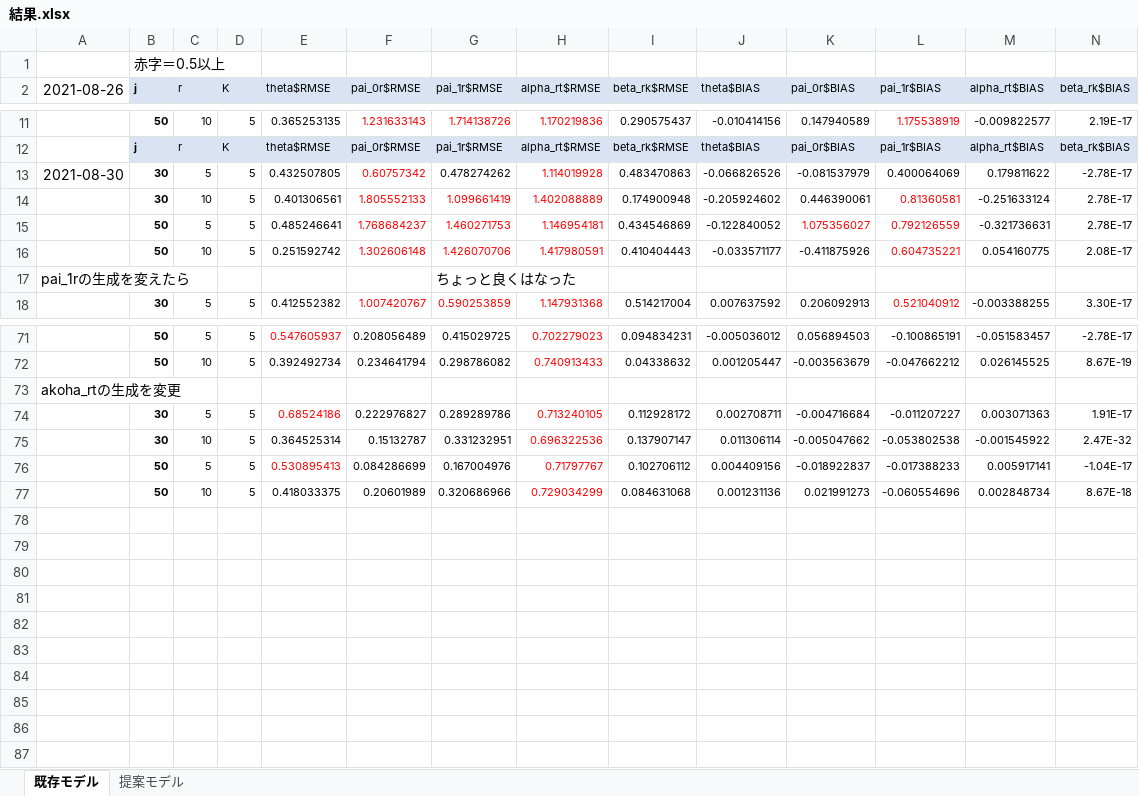
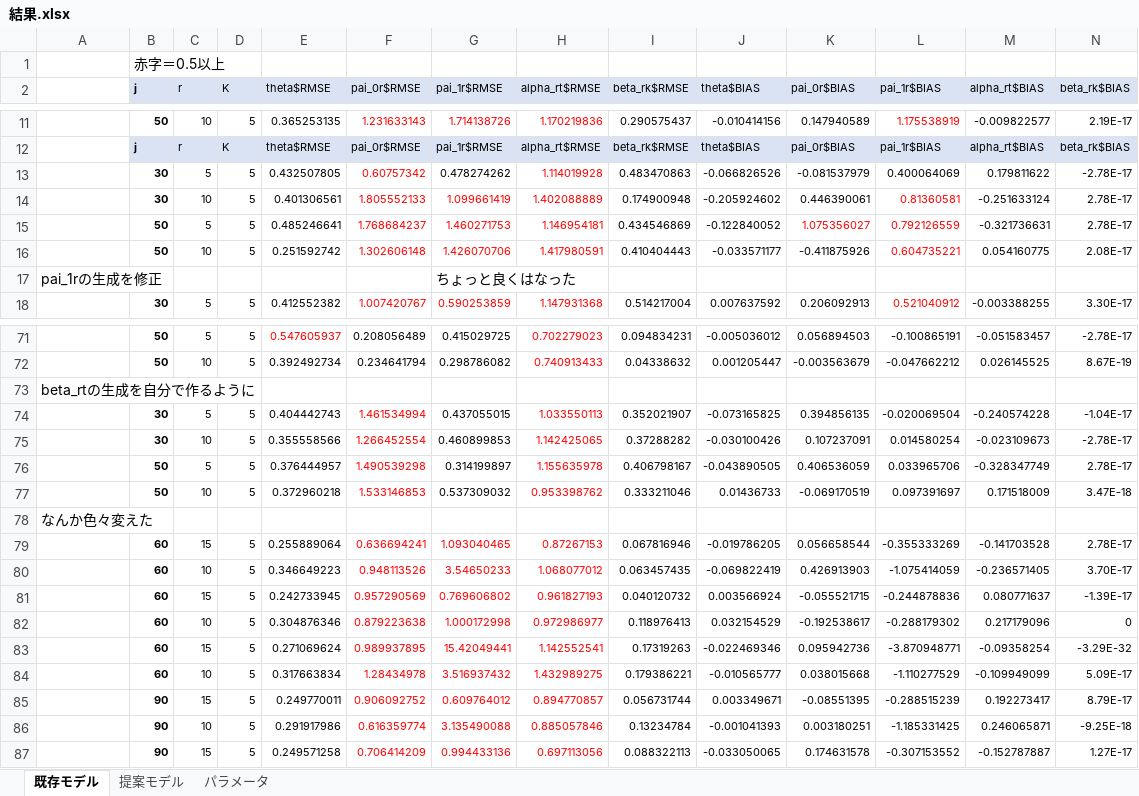
Before and after one commit to Mayu925/lab, an Excel workbook: ゼミ/結果.xlsx, sheet 既存モデル, drawn as a sheet; only a part is shown, gaps mark what is left out; values as stored, in another font and other column widths than the file's, no borders; removed rows and columns are numbered as before the commit, all else as after; rows hold the shown columns only; the diff covers the shown part only; the diff names each change by its address in the sheet, - before the commit and + after, or states it on an @@ line.

```diff
--- a/ゼミ/結果.xlsx (sheet 既存モデル)
+++ b/ゼミ/結果.xlsx (sheet 既存モデル)
+sheet tab: パラメータ
-A2: 2021-08-26
+A2: (empty)
-A13: 2021-08-30
+A13: (empty)
-A17: pai_1rの生成を変えたら
+A17: pai_1rの生成を修正
-A73: akoha_rtの生成を変更
+A73: beta_rtの生成を自分で作るように
-row 74:  | 30 | 5 | 5 | 0.68524186 | 0.222976827 | 0.289289786 | 0.713240105 | 0.112928172 | 0.002708711 | -0.004716684 | -0.011207227 | 0.003071363 | 1.91E-17
-row 75:  | 30 | 10 | 5 | 0.364525314 | 0.15132787 | 0.331232951 | 0.696322536 | 0.137907147 | 0.011306114 | -0.005047662 | -0.053802538 | -0.001545922 | 2.47E-32
-row 76:  | 50 | 5 | 5 | 0.530895413 | 0.084286699 | 0.167004976 | 0.71797767 | 0.102706112 | 0.004409156 | -0.018922837 | -0.017388233 | 0.005917141 | -1.04E-17
-row 77:  | 50 | 10 | 5 | 0.418033375 | 0.20601989 | 0.320686966 | 0.729034299 | 0.084631068 | 0.001231136 | 0.021991273 | -0.060554696 | 0.002848734 | 8.67E-18
+row 74:  | 30 | 5 | 5 | 0.404442743 | 1.461534994 | 0.437055015 | 1.033550113 | 0.352021907 | -0.073165825 | 0.394856135 | -0.020069504 | -0.240574228 | -1.04E-17
+row 75:  | 30 | 10 | 5 | 0.355558566 | 1.266452554 | 0.460899853 | 1.142425065 | 0.37288282 | -0.030100426 | 0.107237091 | 0.014580254 | -0.023109673 | -2.78E-17
+row 76:  | 50 | 5 | 5 | 0.376444957 | 1.490539298 | 0.314199897 | 1.155635978 | 0.406798167 | -0.043890505 | 0.406536059 | 0.033965706 | -0.328347749 | 2.78E-17
+row 77:  | 50 | 10 | 5 | 0.372960218 | 1.533146853 | 0.537309032 | 0.953398762 | 0.333211046 | 0.01436733 | -0.069170519 | 0.097391697 | 0.171518009 | 3.47E-18
+row 78: なんか色々変えた
+row 79:  | 60 | 15 | 5 | 0.255889064 | 0.636694241 | 1.093040465 | 0.87267153 | 0.067816946 | -0.019786205 | 0.056658544 | -0.355333269 | -0.141703528 | 2.78E-17
+row 80:  | 60 | 10 | 5 | 0.346649223 | 0.948113526 | 3.54650233 | 1.068077012 | 0.063457435 | -0.069822419 | 0.426913903 | -1.075414059 | -0.236571405 | 3.70E-17
+row 81:  | 60 | 15 | 5 | 0.242733945 | 0.957290569 | 0.769606802 | 0.961827193 | 0.040120732 | 0.003566924 | -0.055521715 | -0.244878836 | 0.080771637 | -1.39E-17
+row 82:  | 60 | 10 | 5 | 0.304876346 | 0.879223638 | 1.000172998 | 0.972986977 | 0.118976413 | 0.032154529 | -0.192538617 | -0.288179302 | 0.217179096 | 0
+row 83:  | 60 | 15 | 5 | 0.271069624 | 0.989937895 | 15.42049441 | 1.142552541 | 0.17319263 | -0.022469346 | 0.095942736 | -3.870948771 | -0.09358254 | -3.29E-32
+row 84:  | 60 | 10 | 5 | 0.317663834 | 1.28434978 | 3.516937432 | 1.432989275 | 0.179386221 | -0.010565777 | 0.038015668 | -1.110277529 | -0.109949099 | 5.09E-17
+row 85:  | 90 | 15 | 5 | 0.249770011 | 0.906092752 | 0.609764012 | 0.894770857 | 0.056731744 | 0.003349671 | -0.08551395 | -0.288515239 | 0.192273417 | 8.79E-17
+row 86:  | 90 | 10 | 5 | 0.291917986 | 0.616359774 | 3.135490088 | 0.885057846 | 0.13234784 | -0.001041393 | 0.003180251 | -1.185331425 | 0.246065871 | -9.25E-18
+row 87:  | 90 | 15 | 5 | 0.249571258 | 0.706414209 | 0.994433136 | 0.697113056 | 0.088322113 | -0.033050065 | 0.174631578 | -0.307153552 | -0.152787887 | 1.27E-17
```
Also changed, not shown: 3 edited cells elsewhere in this sheet, sheet 提案モデル, 37 other files.
